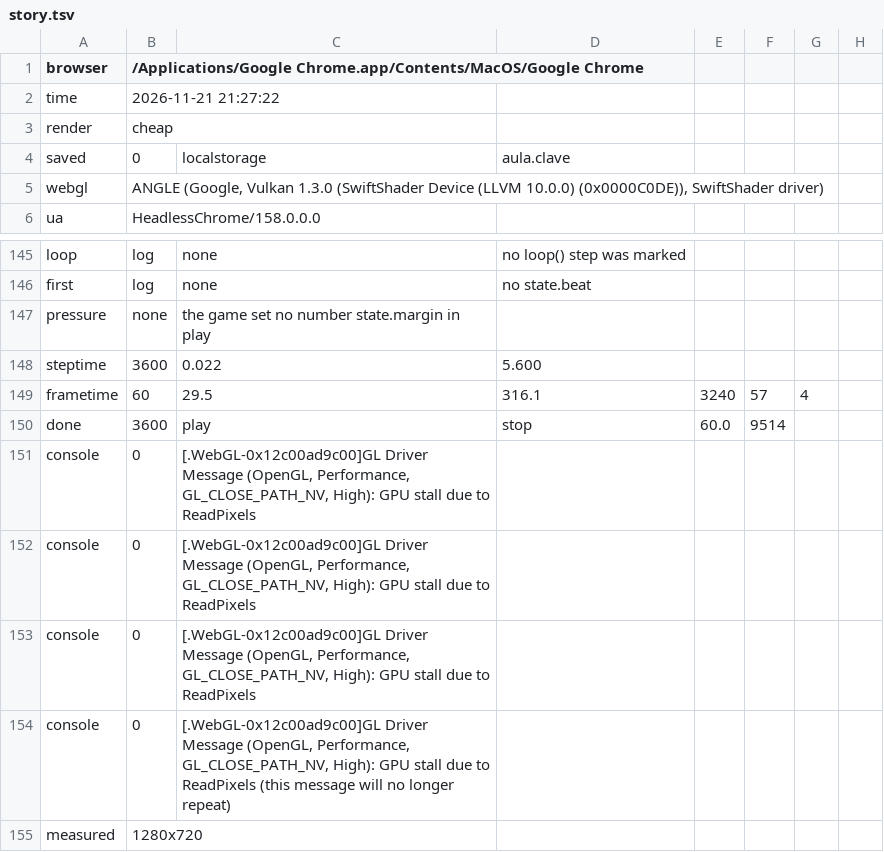
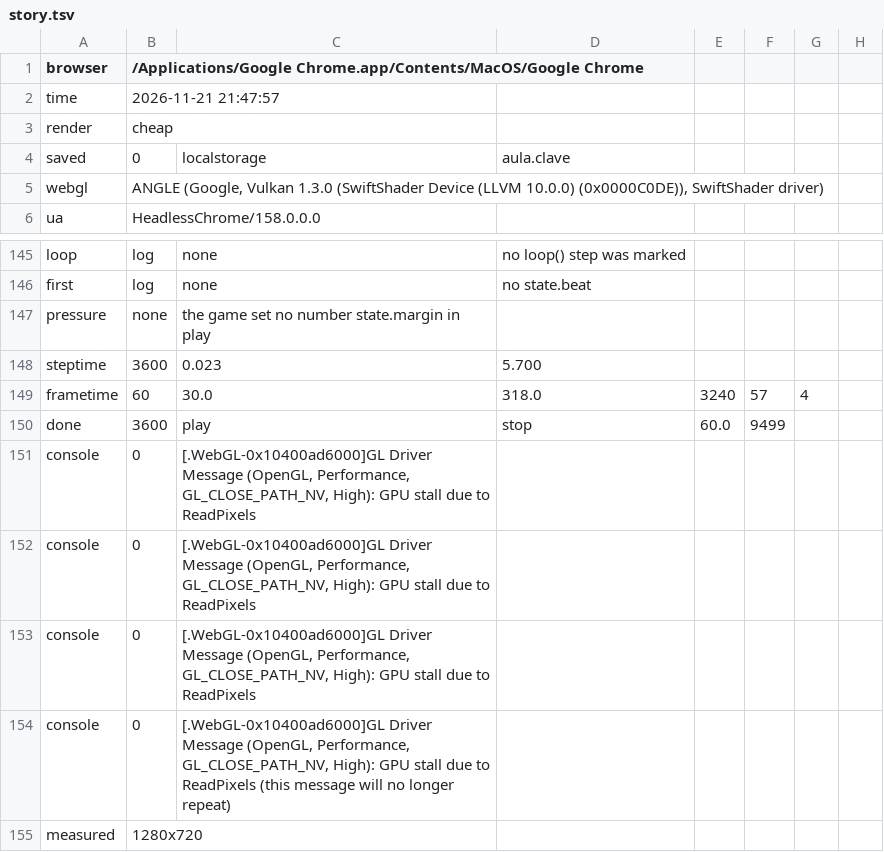
Before and after one commit to amigomarce/solve-or-boom, a TSV file: production/qa/evidence/grow-solve-or-boom/story.tsv, drawn as a sheet; only a part is shown, gaps mark what is left out.

```diff
--- a/production/qa/evidence/grow-solve-or-boom/story.tsv
+++ b/production/qa/evidence/grow-solve-or-boom/story.tsv
@@ -1,3 +1,3 @@
 browser	/Applications/Google Chrome.app/Contents/MacOS/Google Chrome
-time	2026-11-21 21:27:22
+time	2026-11-21 21:47:57
 render	cheap
@@ -147,9 +147,9 @@ first	log	none	no state.beat
 pressure	none	the game set no number state.margin in play
-steptime	3600	0.022	5.600
-frametime	60	29.5	316.1	3240	57	4
-done	3600	play	stop	60.0	9514
-console	0	[.WebGL-0x12c00ad9c00]GL Driver Message (OpenGL, Performance, GL_CLOSE_PATH_NV, High): GPU stall due to ReadPixels
-console	0	[.WebGL-0x12c00ad9c00]GL Driver Message (OpenGL, Performance, GL_CLOSE_PATH_NV, High): GPU stall due to ReadPixels
-console	0	[.WebGL-0x12c00ad9c00]GL Driver Message (OpenGL, Performance, GL_CLOSE_PATH_NV, High): GPU stall due to ReadPixels
-console	0	[.WebGL-0x12c00ad9c00]GL Driver Message (OpenGL, Performance, GL_CLOSE_PATH_NV, High): GPU stall due to ReadPixels (this message will no longer repeat)
+steptime	3600	0.023	5.700
+frametime	60	30.0	318.0	3240	57	4
+done	3600	play	stop	60.0	9499
+console	0	[.WebGL-0x10400ad6000]GL Driver Message (OpenGL, Performance, GL_CLOSE_PATH_NV, High): GPU stall due to ReadPixels
+console	0	[.WebGL-0x10400ad6000]GL Driver Message (OpenGL, Performance, GL_CLOSE_PATH_NV, High): GPU stall due to ReadPixels
+console	0	[.WebGL-0x10400ad6000]GL Driver Message (OpenGL, Performance, GL_CLOSE_PATH_NV, High): GPU stall due to ReadPixels
+console	0	[.WebGL-0x10400ad6000]GL Driver Message (OpenGL, Performance, GL_CLOSE_PATH_NV, High): GPU stall due to ReadPixels (this message will no longer repeat)
 measured	1280x720
```
Also changed, not shown: 16 other files.
